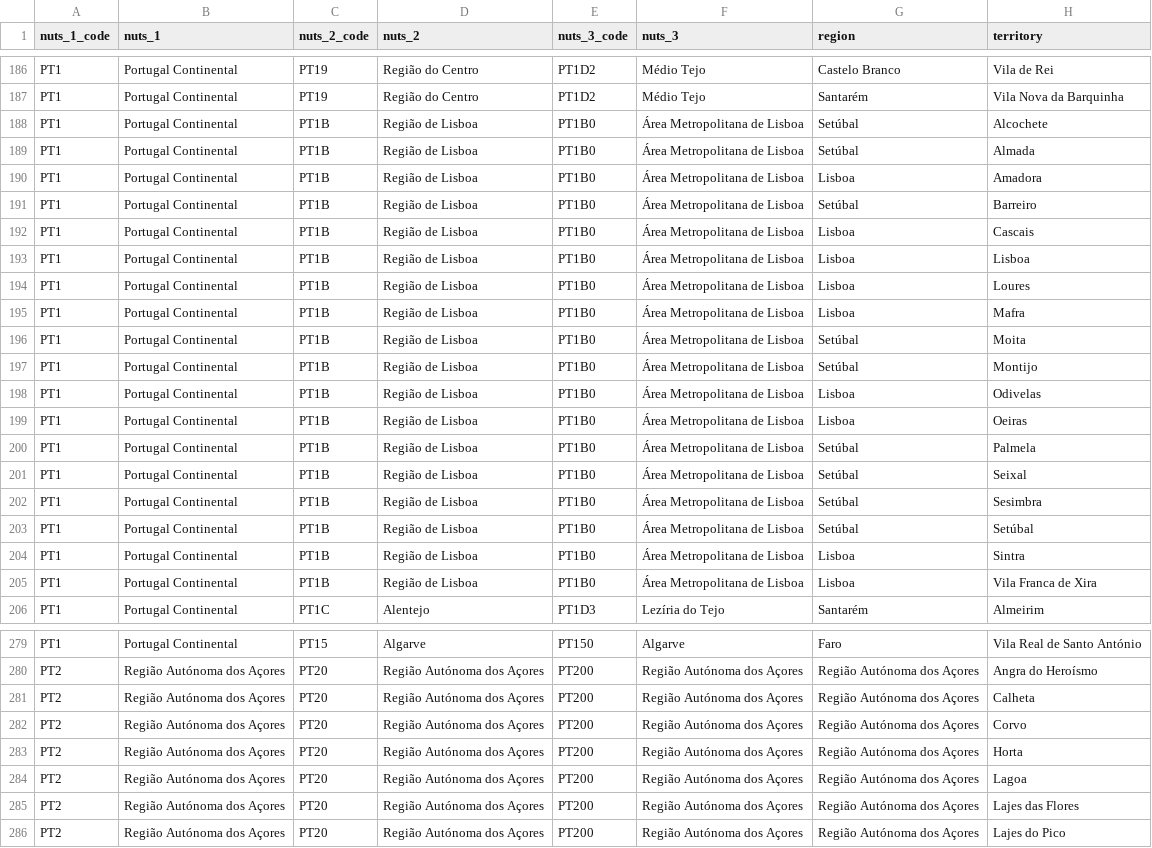
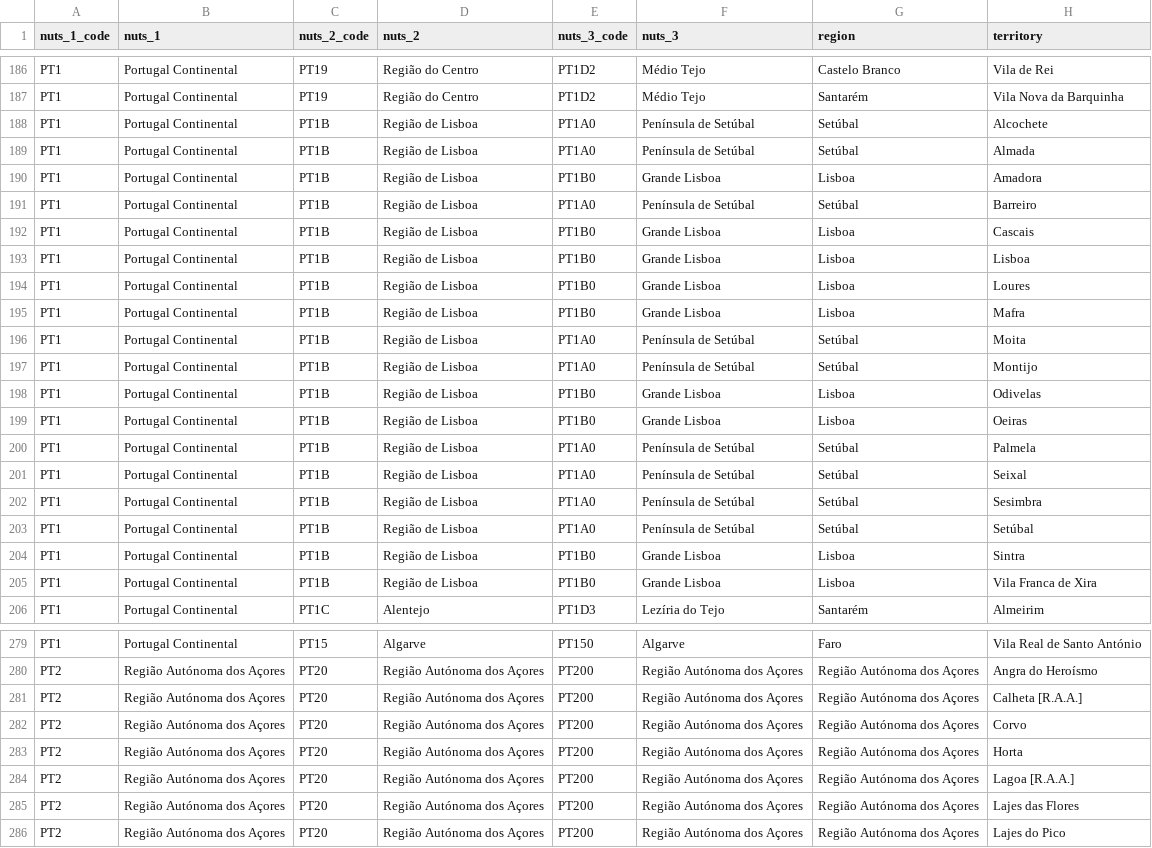
Before and after one commit to NelsonSanti/P4DS-Group-C3, a CSV file: startup-distribution-portugal/data/processed_data/00_df_nuts.csv, drawn as a sheet; only a part is shown, gaps mark what is left out; the diff covers the shown part only.

```diff
--- a/startup-distribution-portugal/data/processed_data/00_df_nuts.csv
+++ b/startup-distribution-portugal/data/processed_data/00_df_nuts.csv
@@ -187,20 +187,20 @@ PT1,Portugal Continental,PT19,Região do Centro,PT1D2,Médio Tejo,Castelo Branco
 PT1,Portugal Continental,PT19,Região do Centro,PT1D2,Médio Tejo,Santarém,Vila Nova da Barquinha
-PT1,Portugal Continental,PT1B,Região de Lisboa,PT1B0,Área Metropolitana de Lisboa,Setúbal,Alcochete
-PT1,Portugal Continental,PT1B,Região de Lisboa,PT1B0,Área Metropolitana de Lisboa,Setúbal,Almada
-PT1,Portugal Continental,PT1B,Região de Lisboa,PT1B0,Área Metropolitana de Lisboa,Lisboa,Amadora
-PT1,Portugal Continental,PT1B,Região de Lisboa,PT1B0,Área Metropolitana de Lisboa,Setúbal,Barreiro
-PT1,Portugal Continental,PT1B,Região de Lisboa,PT1B0,Área Metropolitana de Lisboa,Lisboa,Cascais
-PT1,Portugal Continental,PT1B,Região de Lisboa,PT1B0,Área Metropolitana de Lisboa,Lisboa,Lisboa
-PT1,Portugal Continental,PT1B,Região de Lisboa,PT1B0,Área Metropolitana de Lisboa,Lisboa,Loures
-PT1,Portugal Continental,PT1B,Região de Lisboa,PT1B0,Área Metropolitana de Lisboa,Lisboa,Mafra
-PT1,Portugal Continental,PT1B,Região de Lisboa,PT1B0,Área Metropolitana de Lisboa,Setúbal,Moita
-PT1,Portugal Continental,PT1B,Região de Lisboa,PT1B0,Área Metropolitana de Lisboa,Setúbal,Montijo
-PT1,Portugal Continental,PT1B,Região de Lisboa,PT1B0,Área Metropolitana de Lisboa,Lisboa,Odivelas
-PT1,Portugal Continental,PT1B,Região de Lisboa,PT1B0,Área Metropolitana de Lisboa,Lisboa,Oeiras
-PT1,Portugal Continental,PT1B,Região de Lisboa,PT1B0,Área Metropolitana de Lisboa,Setúbal,Palmela
-PT1,Portugal Continental,PT1B,Região de Lisboa,PT1B0,Área Metropolitana de Lisboa,Setúbal,Seixal
-PT1,Portugal Continental,PT1B,Região de Lisboa,PT1B0,Área Metropolitana de Lisboa,Setúbal,Sesimbra
-PT1,Portugal Continental,PT1B,Região de Lisboa,PT1B0,Área Metropolitana de Lisboa,Setúbal,Setúbal
-PT1,Portugal Continental,PT1B,Região de Lisboa,PT1B0,Área Metropolitana de Lisboa,Lisboa,Sintra
-PT1,Portugal Continental,PT1B,Região de Lisboa,PT1B0,Área Metropolitana de Lisboa,Lisboa,Vila Franca de Xira
+PT1,Portugal Continental,PT1B,Região de Lisboa,PT1A0,Península de Setúbal,Setúbal,Alcochete
+PT1,Portugal Continental,PT1B,Região de Lisboa,PT1A0,Península de Setúbal,Setúbal,Almada
+PT1,Portugal Continental,PT1B,Região de Lisboa,PT1B0,Grande Lisboa,Lisboa,Amadora
+PT1,Portugal Continental,PT1B,Região de Lisboa,PT1A0,Península de Setúbal,Setúbal,Barreiro
+PT1,Portugal Continental,PT1B,Região de Lisboa,PT1B0,Grande Lisboa,Lisboa,Cascais
+PT1,Portugal Continental,PT1B,Região de Lisboa,PT1B0,Grande Lisboa,Lisboa,Lisboa
+PT1,Portugal Continental,PT1B,Região de Lisboa,PT1B0,Grande Lisboa,Lisboa,Loures
+PT1,Portugal Continental,PT1B,Região de Lisboa,PT1B0,Grande Lisboa,Lisboa,Mafra
+PT1,Portugal Continental,PT1B,Região de Lisboa,PT1A0,Península de Setúbal,Setúbal,Moita
+PT1,Portugal Continental,PT1B,Região de Lisboa,PT1A0,Península de Setúbal,Setúbal,Montijo
+PT1,Portugal Continental,PT1B,Região de Lisboa,PT1B0,Grande Lisboa,Lisboa,Odivelas
+PT1,Portugal Continental,PT1B,Região de Lisboa,PT1B0,Grande Lisboa,Lisboa,Oeiras
+PT1,Portugal Continental,PT1B,Região de Lisboa,PT1A0,Península de Setúbal,Setúbal,Palmela
+PT1,Portugal Continental,PT1B,Região de Lisboa,PT1A0,Península de Setúbal,Setúbal,Seixal
+PT1,Portugal Continental,PT1B,Região de Lisboa,PT1A0,Península de Setúbal,Setúbal,Sesimbra
+PT1,Portugal Continental,PT1B,Região de Lisboa,PT1A0,Península de Setúbal,Setúbal,Setúbal
+PT1,Portugal Continental,PT1B,Região de Lisboa,PT1B0,Grande Lisboa,Lisboa,Sintra
+PT1,Portugal Continental,PT1B,Região de Lisboa,PT1B0,Grande Lisboa,Lisboa,Vila Franca de Xira
 PT1,Portugal Continental,PT1C,Alentejo,PT1D3,Lezíria do Tejo,Santarém,Almeirim
@@ -280,6 +280,6 @@ PT1,Portugal Continental,PT15,Algarve,PT150,Algarve,Faro,Vila Real de Santo Ant
 PT2,Região Autónoma dos Açores,PT20,Região Autónoma dos Açores,PT200,Região Autónoma dos Açores,Região Autónoma dos Açores,Angra do Heroísmo
-PT2,Região Autónoma dos Açores,PT20,Região Autónoma dos Açores,PT200,Região Autónoma dos Açores,Região Autónoma dos Açores,Calheta
+PT2,Região Autónoma dos Açores,PT20,Região Autónoma dos Açores,PT200,Região Autónoma dos Açores,Região Autónoma dos Açores,Calheta [R.A.A.]
 PT2,Região Autónoma dos Açores,PT20,Região Autónoma dos Açores,PT200,Região Autónoma dos Açores,Região Autónoma dos Açores,Corvo
 PT2,Região Autónoma dos Açores,PT20,Região Autónoma dos Açores,PT200,Região Autónoma dos Açores,Região Autónoma dos Açores,Horta
-PT2,Região Autónoma dos Açores,PT20,Região Autónoma dos Açores,PT200,Região Autónoma dos Açores,Região Autónoma dos Açores,Lagoa
+PT2,Região Autónoma dos Açores,PT20,Região Autónoma dos Açores,PT200,Região Autónoma dos Açores,Região Autónoma dos Açores,Lagoa [R.A.A.]
 PT2,Região Autónoma dos Açores,PT20,Região Autónoma dos Açores,PT200,Região Autónoma dos Açores,Região Autónoma dos Açores,Lajes das Flores
```
Also changed, not shown: 3 edited cells elsewhere in this file, 1 other file.
